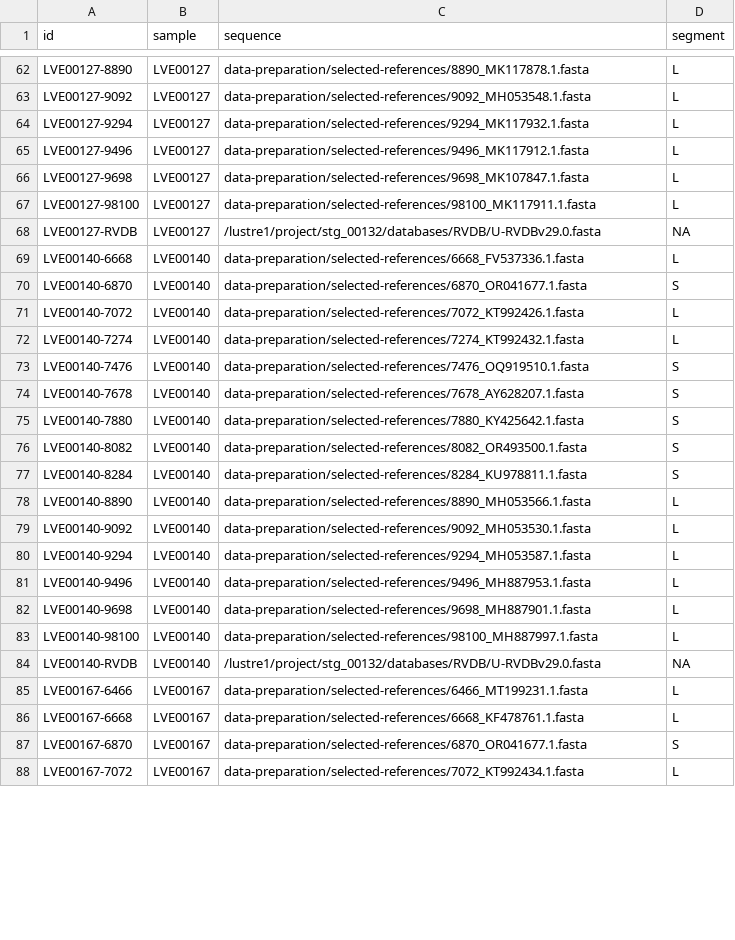
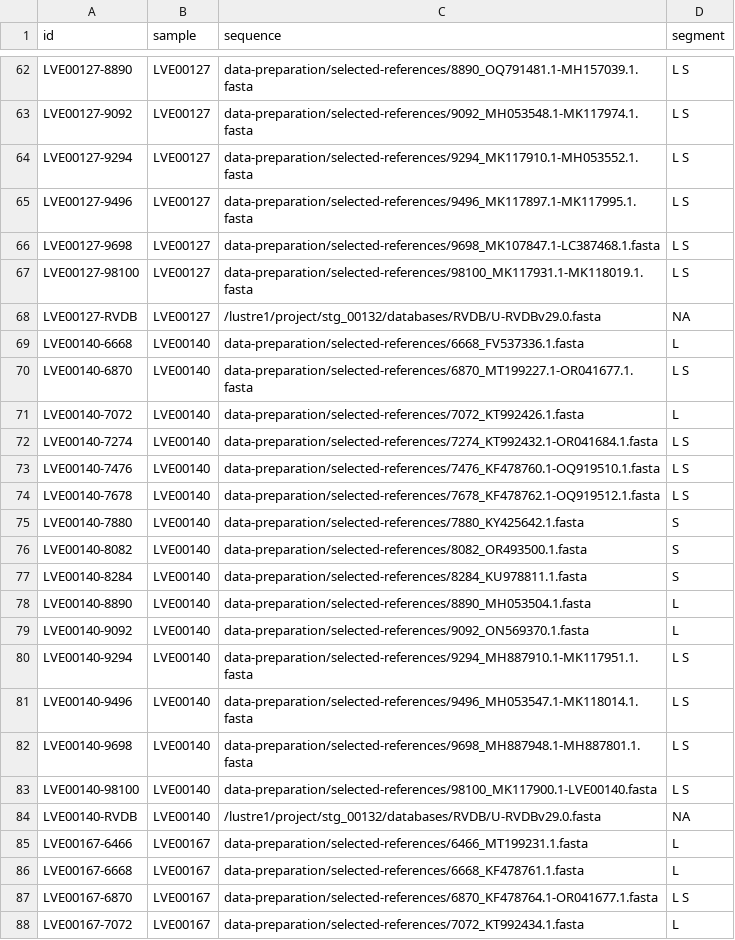
Before and after one commit to Joon-Klaps/nf-core-viralmetagenome-manuscript, a CSV file: analysis/benchmarking/00_reference_scaffolding/reference_pools.csv, drawn as a sheet; only a part is shown, gaps mark what is left out; the diff covers the shown part only; the diff names each change by its address in the sheet, - before the commit and + after, or states it on an @@ line.

Commit message:
patching reference_pool_sheet.csv

```diff
--- a/analysis/benchmarking/00_reference_scaffolding/reference_pools.csv
+++ b/analysis/benchmarking/00_reference_scaffolding/reference_pools.csv
-C62 (sequence): data-preparation/selected-references/8890_MK117878.1.fasta
+C62 (sequence): data-preparation/selected-references/8890_OQ791481.1-MH157039.1.fasta
-D62:D67 (segment): L
+D62:D67 (segment): L S
-C63 (sequence): data-preparation/selected-references/9092_MH053548.1.fasta
+C63 (sequence): data-preparation/selected-references/9092_MH053548.1-MK117974.1.fasta
-C64 (sequence): data-preparation/selected-references/9294_MK117932.1.fasta
+C64 (sequence): data-preparation/selected-references/9294_MK117910.1-MH053552.1.fasta
-C65 (sequence): data-preparation/selected-references/9496_MK117912.1.fasta
+C65 (sequence): data-preparation/selected-references/9496_MK117897.1-MK117995.1.fasta
-C66 (sequence): data-preparation/selected-references/9698_MK107847.1.fasta
+C66 (sequence): data-preparation/selected-references/9698_MK107847.1-LC387468.1.fasta
-C67 (sequence): data-preparation/selected-references/98100_MK117911.1.fasta
+C67 (sequence): data-preparation/selected-references/98100_MK117931.1-MK118019.1.fasta
-C70 (sequence): data-preparation/selected-references/6870_OR041677.1.fasta
+C70 (sequence): data-preparation/selected-references/6870_MT199227.1-OR041677.1.fasta
-D70 (segment): S
+D70 (segment): L S
-C72 (sequence): data-preparation/selected-references/7274_KT992432.1.fasta
+C72 (sequence): data-preparation/selected-references/7274_KT992432.1-OR041684.1.fasta
-D72 (segment): L
+D72 (segment): L S
-C73 (sequence): data-preparation/selected-references/7476_OQ919510.1.fasta
+C73 (sequence): data-preparation/selected-references/7476_KF478760.1-OQ919510.1.fasta
-D73:D74 (segment): S
+D73:D74 (segment): L S
-C74 (sequence): data-preparation/selected-references/7678_AY628207.1.fasta
+C74 (sequence): data-preparation/selected-references/7678_KF478762.1-OQ919512.1.fasta
-C78 (sequence): data-preparation/selected-references/8890_MH053566.1.fasta
+C78 (sequence): data-preparation/selected-references/8890_MH053504.1.fasta
-C79 (sequence): data-preparation/selected-references/9092_MH053530.1.fasta
+C79 (sequence): data-preparation/selected-references/9092_ON569370.1.fasta
-C80 (sequence): data-preparation/selected-references/9294_MH053587.1.fasta
+C80 (sequence): data-preparation/selected-references/9294_MH887910.1-MK117951.1.fasta
-D80:D83 (segment): L
+D80:D83 (segment): L S
-C81 (sequence): data-preparation/selected-references/9496_MH887953.1.fasta
+C81 (sequence): data-preparation/selected-references/9496_MH053547.1-MK118014.1.fasta
-C82 (sequence): data-preparation/selected-references/9698_MH887901.1.fasta
+C82 (sequence): data-preparation/selected-references/9698_MH887948.1-MH887801.1.fasta
-C83 (sequence): data-preparation/selected-references/98100_MH887997.1.fasta
+C83 (sequence): data-preparation/selected-references/98100_MK117900.1-LVE00140.fasta
-C87 (sequence): data-preparation/selected-references/6870_OR041677.1.fasta
+C87 (sequence): data-preparation/selected-references/6870_KF478764.1-OR041677.1.fasta
-D87 (segment): S
+D87 (segment): L S
```
Also changed, not shown: 104 edited cells elsewhere in this file.
